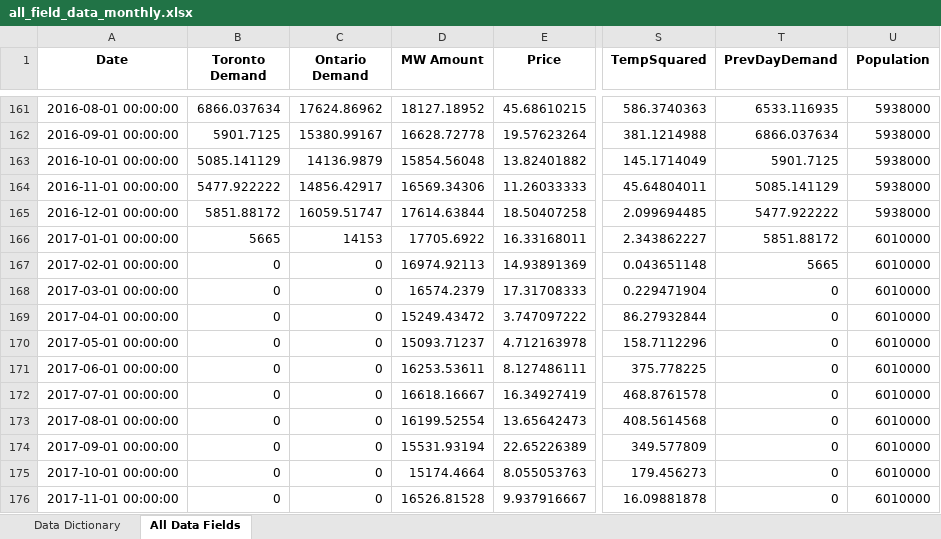
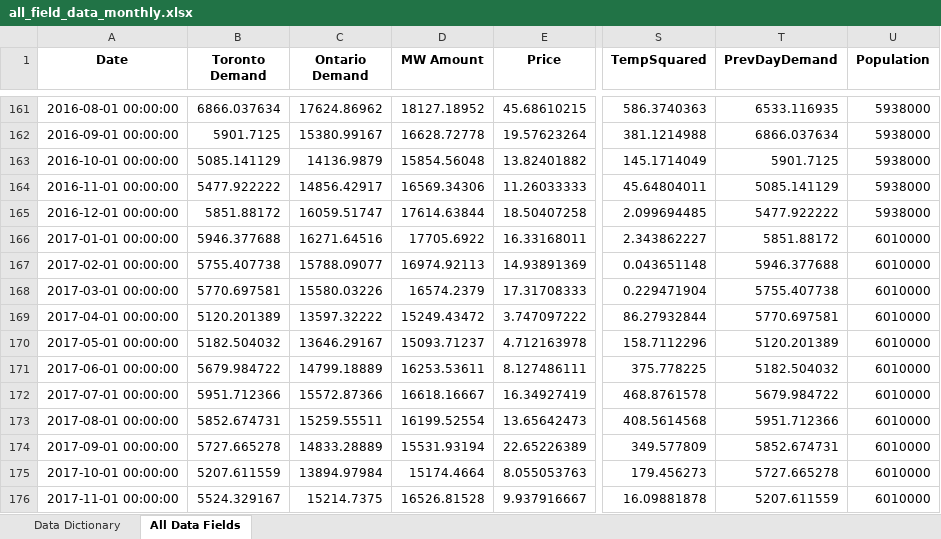
Before and after one commit to wquan03/Predicting_Toronto_Electricity_Price_and_Demand, an Excel workbook: Input & Output/Output/Post Analysis/all_field_data_monthly.xlsx, sheet All Data Fields, drawn as a sheet; only a part is shown, gaps mark what is left out; values as stored, in another font and other column widths than the file's, no borders; the diff covers the shown part only; the diff names each change by its address in the sheet, - before the commit and + after, or states it on an @@ line.

```diff
--- a/Input & Output/Output/Post Analysis/all_field_data_monthly.xlsx (sheet All Data Fields)
+++ b/Input & Output/Output/Post Analysis/all_field_data_monthly.xlsx (sheet All Data Fields)
-B166 (Toronto Demand): 5665
+B166 (Toronto Demand): 5946.377688
-C166 (Ontario Demand): 14153
+C166 (Ontario Demand): 16271.64516
-B167 (Toronto Demand): 0
+B167 (Toronto Demand): 5755.407738
-C167 (Ontario Demand): 0
+C167 (Ontario Demand): 15788.09077
-T167 (PrevDayDemand): 5665
+T167 (PrevDayDemand): 5946.377688
-B168 (Toronto Demand): 0
+B168 (Toronto Demand): 5770.697581
-C168 (Ontario Demand): 0
+C168 (Ontario Demand): 15580.03226
-T168 (PrevDayDemand): 0
+T168 (PrevDayDemand): 5755.407738
-B169 (Toronto Demand): 0
+B169 (Toronto Demand): 5120.201389
-C169 (Ontario Demand): 0
+C169 (Ontario Demand): 13597.32222
-T169 (PrevDayDemand): 0
+T169 (PrevDayDemand): 5770.697581
-B170 (Toronto Demand): 0
+B170 (Toronto Demand): 5182.504032
-C170 (Ontario Demand): 0
+C170 (Ontario Demand): 13646.29167
-T170 (PrevDayDemand): 0
+T170 (PrevDayDemand): 5120.201389
-B171 (Toronto Demand): 0
+B171 (Toronto Demand): 5679.984722
-C171 (Ontario Demand): 0
+C171 (Ontario Demand): 14799.18889
-T171 (PrevDayDemand): 0
+T171 (PrevDayDemand): 5182.504032
-B172 (Toronto Demand): 0
+B172 (Toronto Demand): 5951.712366
-C172 (Ontario Demand): 0
+C172 (Ontario Demand): 15572.87366
-T172 (PrevDayDemand): 0
+T172 (PrevDayDemand): 5679.984722
-B173 (Toronto Demand): 0
+B173 (Toronto Demand): 5852.674731
-C173 (Ontario Demand): 0
+C173 (Ontario Demand): 15259.55511
-T173 (PrevDayDemand): 0
+T173 (PrevDayDemand): 5951.712366
-B174 (Toronto Demand): 0
+B174 (Toronto Demand): 5727.665278
-C174 (Ontario Demand): 0
+C174 (Ontario Demand): 14833.28889
-T174 (PrevDayDemand): 0
+T174 (PrevDayDemand): 5852.674731
-B175 (Toronto Demand): 0
+B175 (Toronto Demand): 5207.611559
-C175 (Ontario Demand): 0
+C175 (Ontario Demand): 13894.97984
-T175 (PrevDayDemand): 0
+T175 (PrevDayDemand): 5727.665278
-B176 (Toronto Demand): 0
+B176 (Toronto Demand): 5524.329167
-C176 (Ontario Demand): 0
+C176 (Ontario Demand): 15214.7375
-T176 (PrevDayDemand): 0
+T176 (PrevDayDemand): 5207.611559
```
Also changed, not shown: 32 edited cells elsewhere in this sheet, Input & Output/Input/Supply/GOC/GOC-merged.xlsx, Input & Output/Output/Post Analysis/all_field_data_daily.xlsx, 9 other files.
